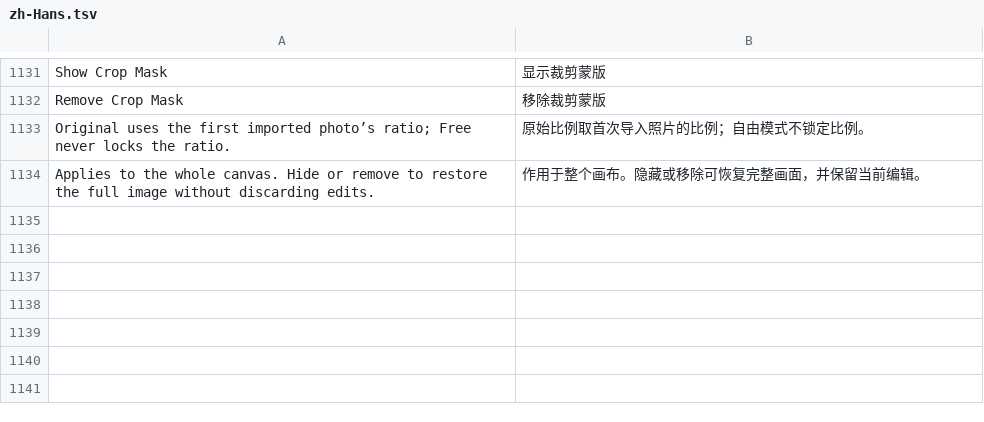
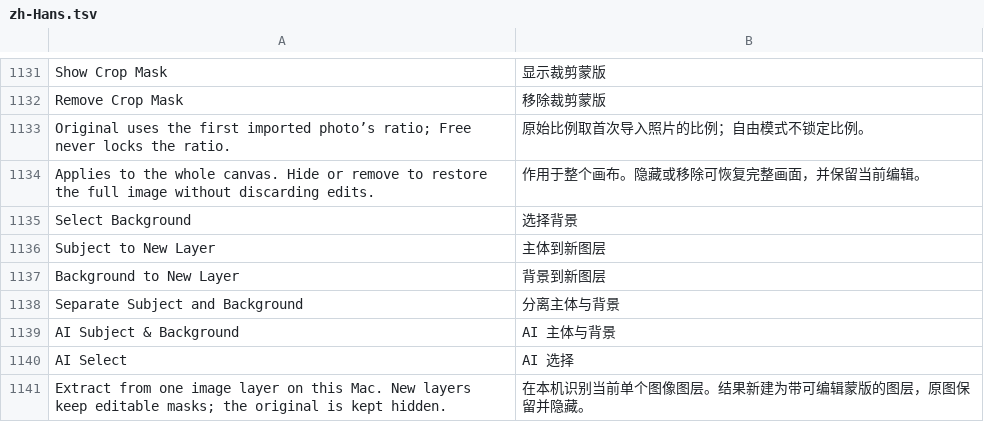
Before and after one commit to qidian2022/Compositor-ZH, a TSV file: localization/zh-Hans.tsv, drawn as a sheet; only a part is shown, gaps mark what is left out.

Commit message:
Add AI subject and background layer extraction

```diff
--- a/localization/zh-Hans.tsv
+++ b/localization/zh-Hans.tsv
@@ -1134 +1134,8 @@ Original uses the first imported photo’s ratio; Free never locks the ratio.
 Applies to the whole canvas. Hide or remove to restore the full image without discarding edits.	作用于整个画布。隐藏或移除可恢复完整画面，并保留当前编辑。
+Select Background	选择背景
+Subject to New Layer	主体到新图层
+Background to New Layer	背景到新图层
+Separate Subject and Background	分离主体与背景
+AI Subject & Background	AI 主体与背景
+AI Select	AI 选择
+Extract from one image layer on this Mac. New layers keep editable masks; the original is kept hidden.	在本机识别当前单个图像图层。结果新建为带可编辑蒙版的图层，原图保留并隐藏。
```
Also changed, not shown: 10 other files.
